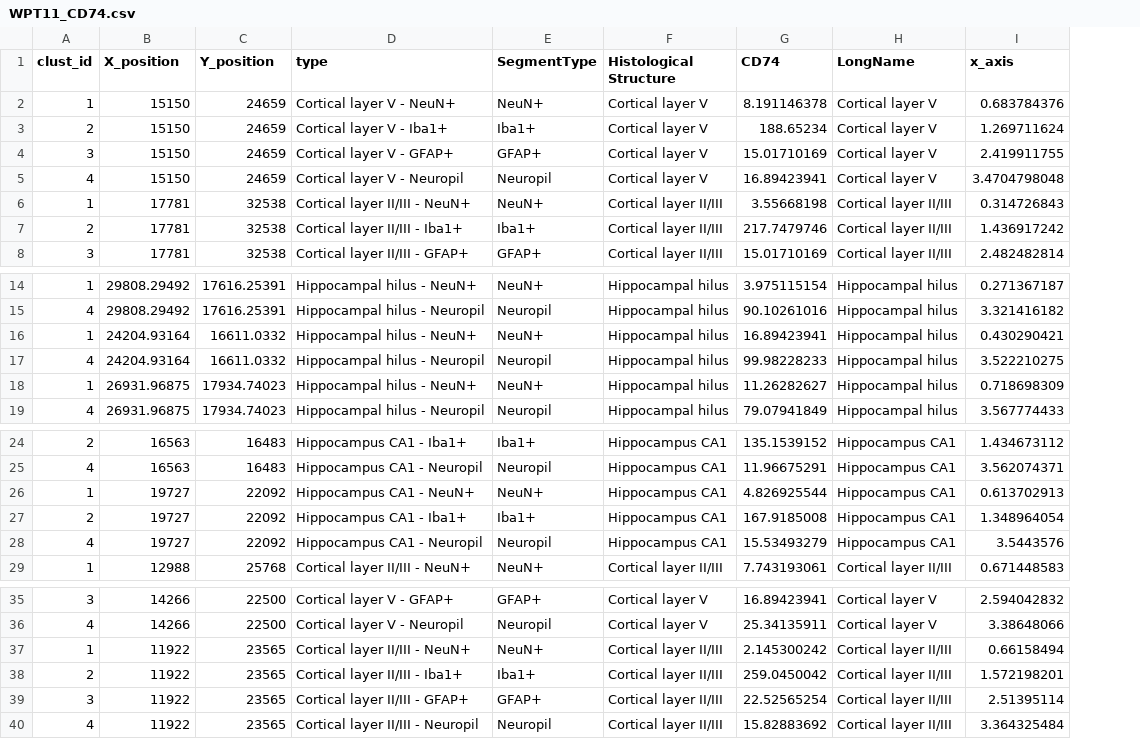
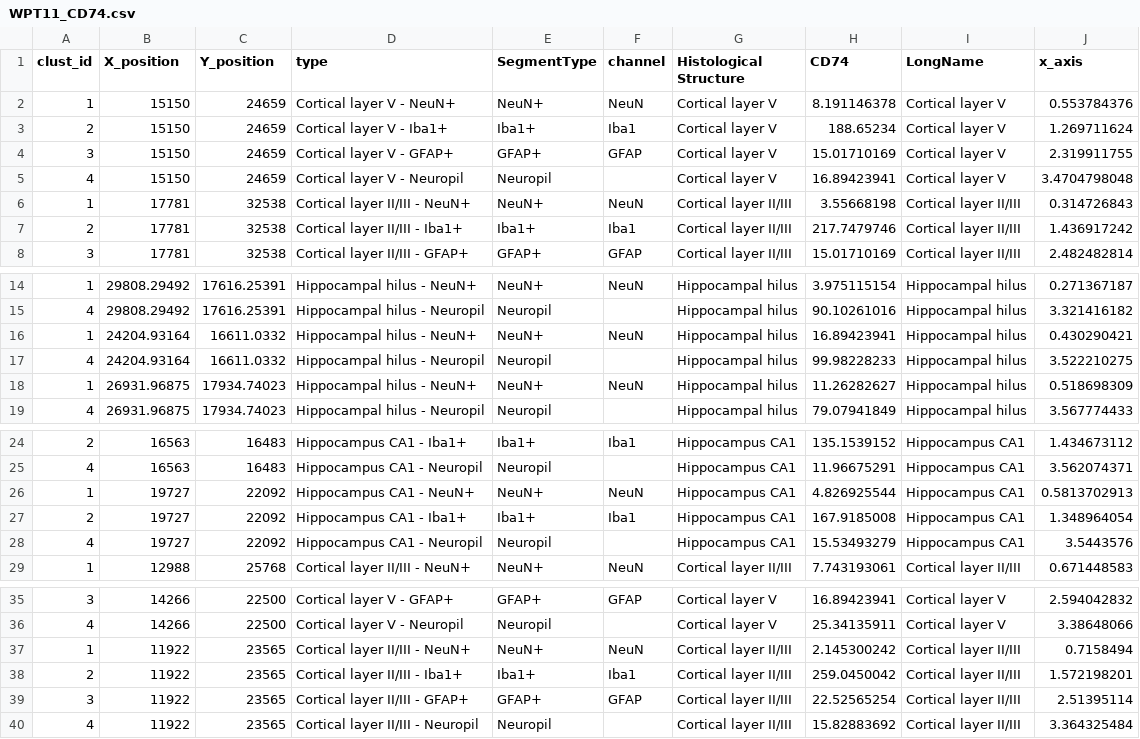
Before and after one commit to Nanostring-Biostats/humanBrain, a CSV file: data/WPT11_CD74.csv, drawn as a sheet; only a part is shown, gaps mark what is left out; addresses are those after the commit; the diff names each change by its address in the sheet, - before the commit and + after, or states it on an @@ line.

```diff
--- a/data/WPT11_CD74.csv
+++ b/data/WPT11_CD74.csv
+column F (channel), rows 2-8: NeuN | Iba1 | GFAP |  | NeuN | Iba1 | GFAP; rows 14-18: NeuN |  | NeuN |  | NeuN; rows 24-29: Iba1 |  | NeuN | Iba1 |  | NeuN; rows 35-39: GFAP |  | NeuN | Iba1 | GFAP
-J2 (x_axis): 0.683784376
+J2 (x_axis): 0.553784376
-J4 (x_axis): 2.419911755
+J4 (x_axis): 2.319911755
-J18 (x_axis): 0.718698309
+J18 (x_axis): 0.518698309
-J26 (x_axis): 0.613702913
+J26 (x_axis): 0.5813702913
-J37 (x_axis): 0.66158494
+J37 (x_axis): 0.7158494
```
Also changed, not shown: data/WPT10_GJA.csv, data/WPT4_GenesDetected_box.csv, 3 other files.
